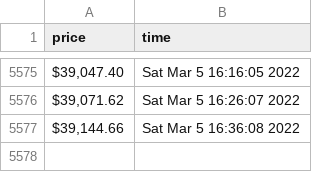
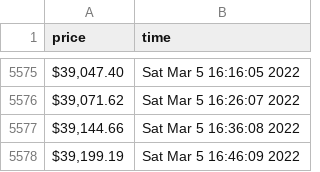
Before and after one commit to ayushnvs/learning-web-scraping-with-python, a CSV file: project1/currency_data/BTC.csv, drawn as a sheet; only a part is shown, gaps mark what is left out; the diff names each change by its address in the sheet, - before the commit and + after, or states it on an @@ line.

Commit message:
updated data

```diff
--- a/project1/currency_data/BTC.csv
+++ b/project1/currency_data/BTC.csv
+row 5578: $39,199.19 | Sat Mar 5 16:46:09 2022
```
Also changed, not shown: project1/currency_data/ETH.csv.
